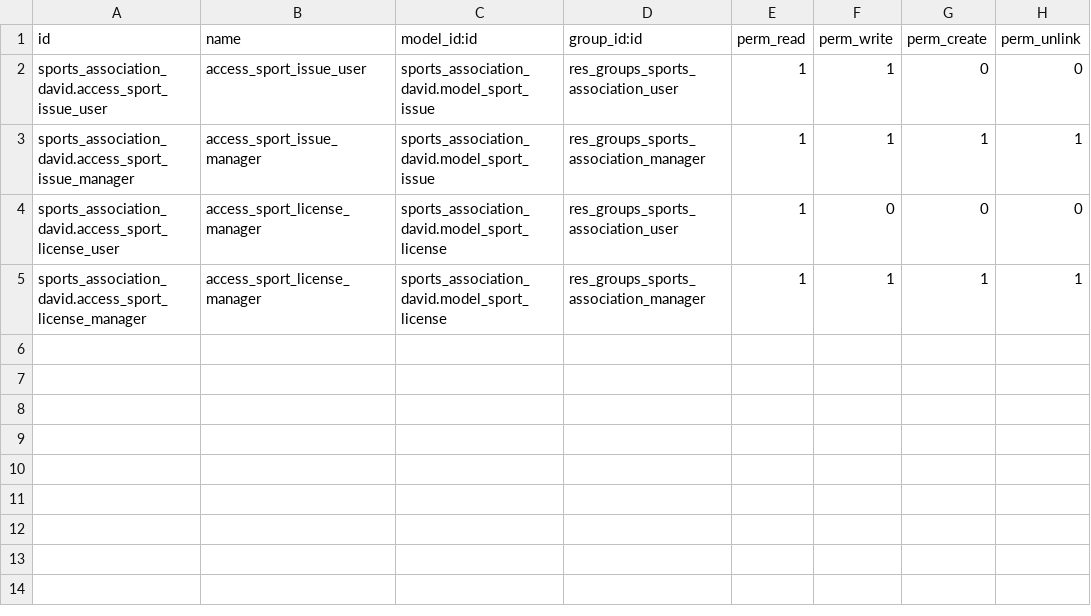
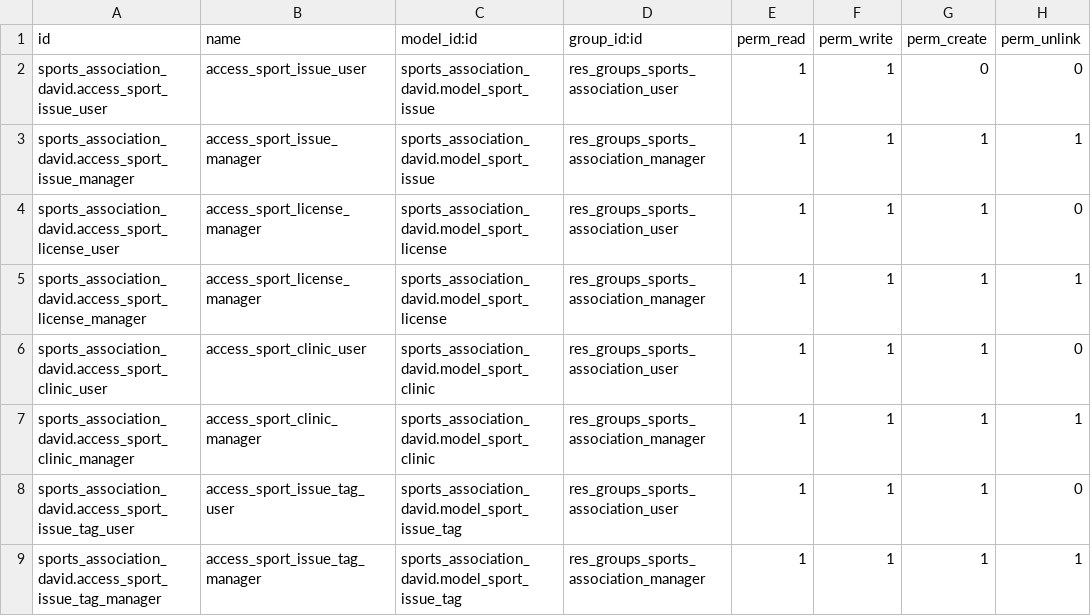
Before and after one commit to nachoserra-domatix/cursoaeodoo2024, a CSV file: sports_association_david/security/ir.model.access.csv, drawn as a sheet.

Commit message:
[ADD]translations, sport_clinic, sport_issue_tag

```diff
--- a/sports_association_david/security/ir.model.access.csv
+++ b/sports_association_david/security/ir.model.access.csv
@@ -3,3 +3,7 @@ sports_association_david.access_sport_issue_user,access_sport_issue_user,sports_
 sports_association_david.access_sport_issue_manager,access_sport_issue_manager,sports_association_david.model_sport_issue,res_groups_sports_association_manager,1,1,1,1
-sports_association_david.access_sport_license_user,access_sport_license_manager,sports_association_david.model_sport_license,res_groups_sports_association_user,1,0,0,0
+sports_association_david.access_sport_license_user,access_sport_license_manager,sports_association_david.model_sport_license,res_groups_sports_association_user,1,1,1,0
 sports_association_david.access_sport_license_manager,access_sport_license_manager,sports_association_david.model_sport_license,res_groups_sports_association_manager,1,1,1,1
+sports_association_david.access_sport_clinic_user,access_sport_clinic_user,sports_association_david.model_sport_clinic,res_groups_sports_association_user,1,1,1,0
+sports_association_david.access_sport_clinic_manager,access_sport_clinic_manager,sports_association_david.model_sport_clinic,res_groups_sports_association_manager,1,1,1,1
+sports_association_david.access_sport_issue_tag_user,access_sport_issue_tag_user,sports_association_david.model_sport_issue_tag,res_groups_sports_association_user,1,1,1,0
+sports_association_david.access_sport_issue_tag_manager,access_sport_issue_tag_manager,sports_association_david.model_sport_issue_tag,res_groups_sports_association_manager,1,1,1,1
```
Also changed, not shown: 9 other files.
